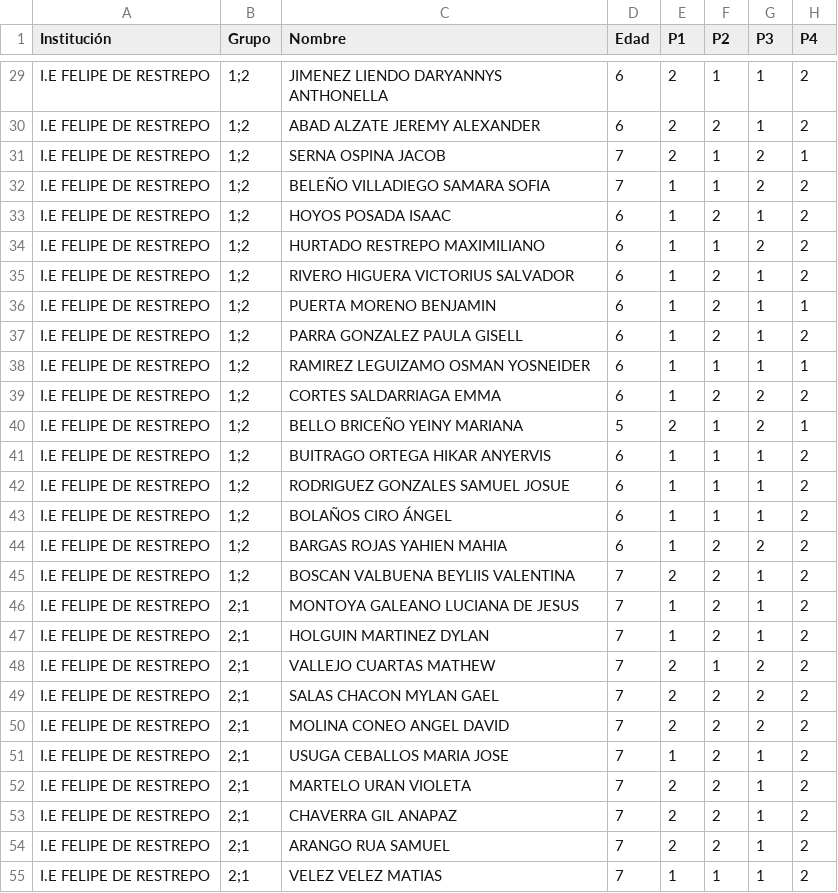
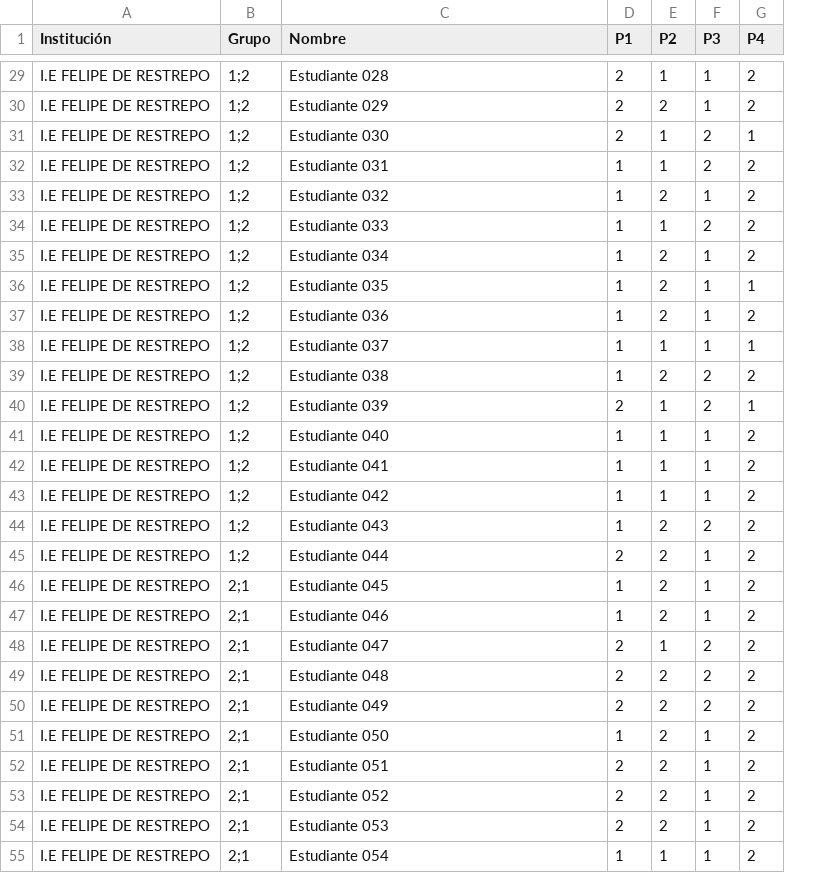
Before and after one commit to adolinar123/dashboard-eamh-ciclo1, a CSV file: Tabulación Felipe(Felipe de Restrepo).csv, drawn as a sheet; only a part is shown, gaps mark what is left out; the diff covers the shown part only; the diff names each change by its address in the sheet, - before the commit and + after, or states it on an @@ line.

Commit message:
Anonimizar datos: reemplazar nombres y eliminar edades

```diff
--- a/Tabulación Felipe(Felipe de Restrepo).csv
+++ b/Tabulación Felipe(Felipe de Restrepo).csv
-column D (Edad), rows 29-55: 6 | 6 | 7 | 7 | 6 | 6 | 6 | 6 | 6 | 6 | 6 | 5 | 6 | 6 | 6 | 6 | 7 | 7 | 7 | 7 | 7 | 7 | 7 | 7 | 7 | 7 | 7
-C29 (Nombre): JIMENEZ LIENDO DARYANNYS ANTHONELLA
+C29 (Nombre): Estudiante 028
-C30 (Nombre): ABAD ALZATE JEREMY ALEXANDER
+C30 (Nombre): Estudiante 029
-C31 (Nombre): SERNA OSPINA JACOB
+C31 (Nombre): Estudiante 030
-C32 (Nombre): BELEÑO VILLADIEGO SAMARA SOFIA
+C32 (Nombre): Estudiante 031
-C33 (Nombre): HOYOS POSADA ISAAC
+C33 (Nombre): Estudiante 032
-C34 (Nombre): HURTADO RESTREPO MAXIMILIANO
+C34 (Nombre): Estudiante 033
-C35 (Nombre): RIVERO HIGUERA VICTORIUS SALVADOR
+C35 (Nombre): Estudiante 034
-C36 (Nombre): PUERTA MORENO BENJAMIN
+C36 (Nombre): Estudiante 035
-C37 (Nombre): PARRA GONZALEZ PAULA GISELL
+C37 (Nombre): Estudiante 036
-C38 (Nombre): RAMIREZ LEGUIZAMO OSMAN YOSNEIDER
+C38 (Nombre): Estudiante 037
-C39 (Nombre): CORTES SALDARRIAGA EMMA
+C39 (Nombre): Estudiante 038
-C40 (Nombre): BELLO BRICEÑO YEINY MARIANA
+C40 (Nombre): Estudiante 039
-C41 (Nombre): BUITRAGO ORTEGA HIKAR ANYERVIS
+C41 (Nombre): Estudiante 040
-C42 (Nombre): RODRIGUEZ GONZALES SAMUEL JOSUE
+C42 (Nombre): Estudiante 041
-C43 (Nombre): BOLAÑOS CIRO ÁNGEL
+C43 (Nombre): Estudiante 042
-C44 (Nombre): BARGAS ROJAS YAHIEN MAHIA
+C44 (Nombre): Estudiante 043
-C45 (Nombre): BOSCAN VALBUENA BEYLIIS VALENTINA
+C45 (Nombre): Estudiante 044
-C46 (Nombre): MONTOYA GALEANO LUCIANA DE JESUS
+C46 (Nombre): Estudiante 045
-C47 (Nombre): HOLGUIN MARTINEZ DYLAN
+C47 (Nombre): Estudiante 046
-C48 (Nombre): VALLEJO CUARTAS MATHEW
+C48 (Nombre): Estudiante 047
-C49 (Nombre): SALAS CHACON MYLAN GAEL
+C49 (Nombre): Estudiante 048
-C50 (Nombre): MOLINA CONEO ANGEL DAVID
+C50 (Nombre): Estudiante 049
-C51 (Nombre): USUGA CEBALLOS MARIA JOSE
+C51 (Nombre): Estudiante 050
-C52 (Nombre): MARTELO URAN VIOLETA
+C52 (Nombre): Estudiante 051
-C53 (Nombre): CHAVERRA GIL ANAPAZ
+C53 (Nombre): Estudiante 052
-C54 (Nombre): ARANGO RUA SAMUEL
+C54 (Nombre): Estudiante 053
-C55 (Nombre): VELEZ VELEZ MATIAS
+C55 (Nombre): Estudiante 054
```
Also changed, not shown: 140 edited cells elsewhere in this file, 1 other file.
